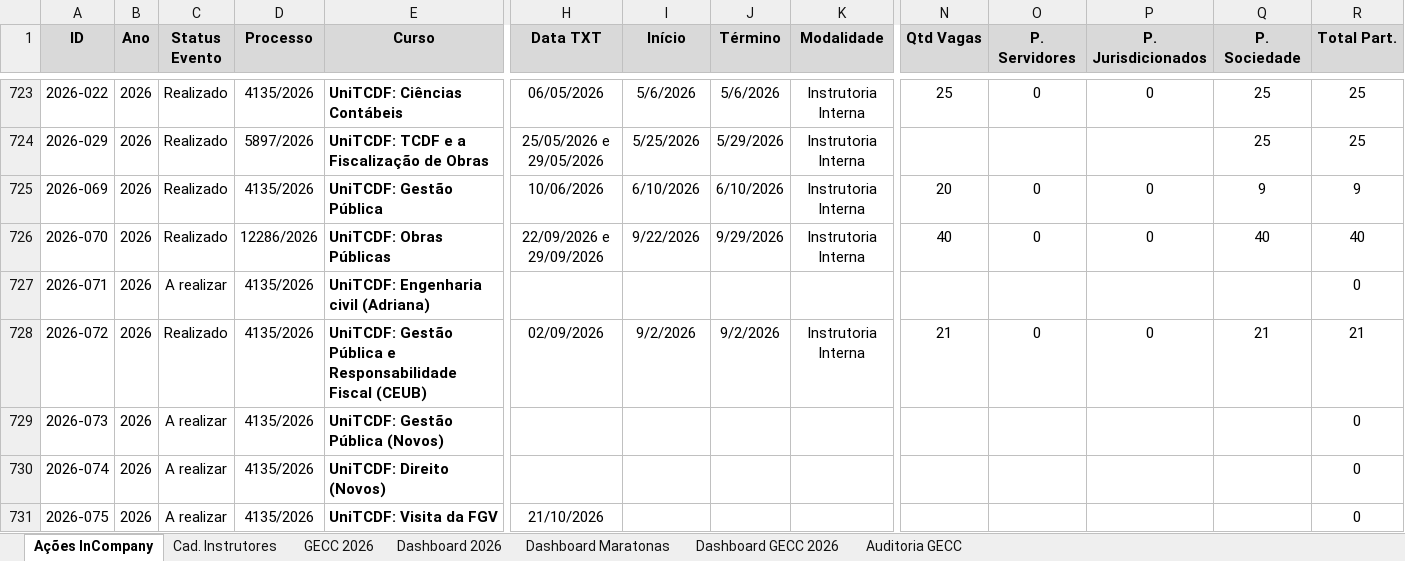
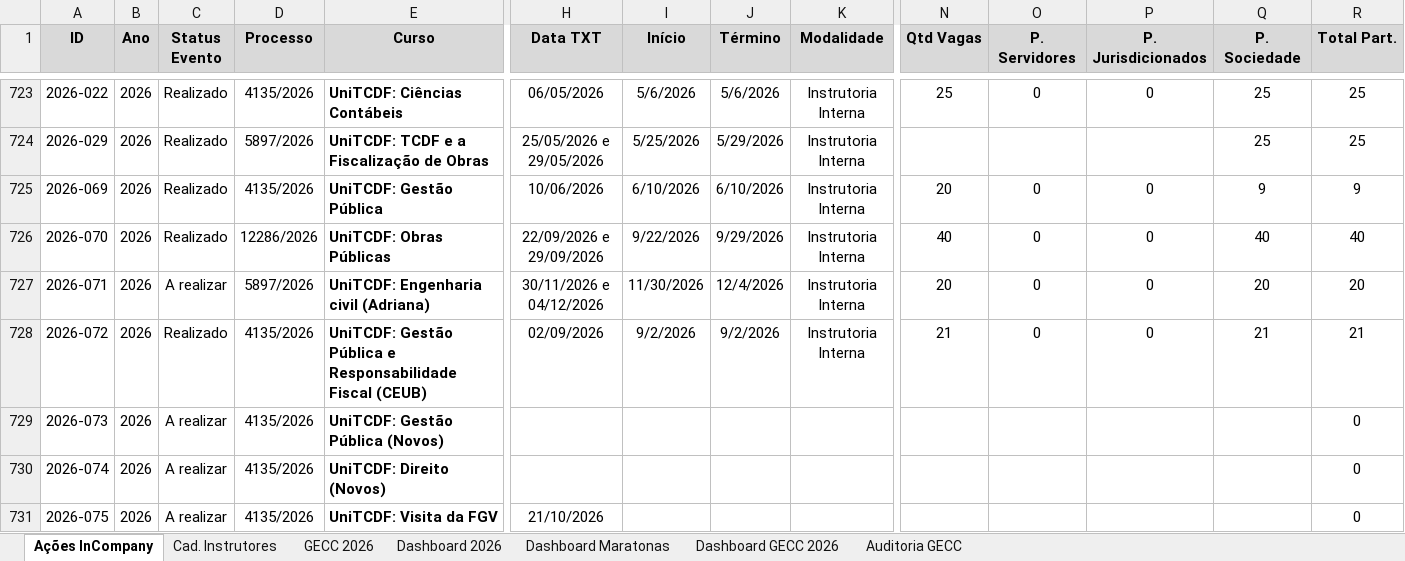
Before and after one commit to silvionascimentobh-lab/SAED-Dashboard, an Excel workbook: planilhao.xlsm, sheet Ações InCompany, drawn as a sheet; only a part is shown, gaps mark what is left out; values as stored, in another font and other column widths than the file's, no borders; conditional formats and table styles not drawn; the diff names each change by its address in the sheet, - before the commit and + after, or states it on an @@ line.

```diff
--- a/planilhao.xlsm (sheet Ações InCompany)
+++ b/planilhao.xlsm (sheet Ações InCompany)
-D727 (Processo): 4135/2026
+D727 (Processo): 5897/2026
-H727 (Data TXT): (empty)
+H727 (Data TXT): 30/11/2026 e 04/12/2026
-I727 (Início): (empty)
+I727 (Início): 11/30/2026
-J727 (Término): (empty)
+J727 (Término): 12/4/2026
-K727 (Modalidade): (empty)
+K727 (Modalidade): Instrutoria Interna
-N727 (Qtd Vagas): (empty)
+N727 (Qtd Vagas): 20
-O727 (P. Servidores): (empty)
+O727 (P. Servidores): 0
-P727 (P. Jurisdicionados): (empty)
+P727 (P. Jurisdicionados): 0
-Q727 (P. Sociedade): (empty)
+Q727 (P. Sociedade): 20
-R727 (Total Part.): 0
+R727 (Total Part.): 20
```
Also changed, not shown: sheet GECC 2026, sheet Dashboard GECC 2026, hidden cells.
